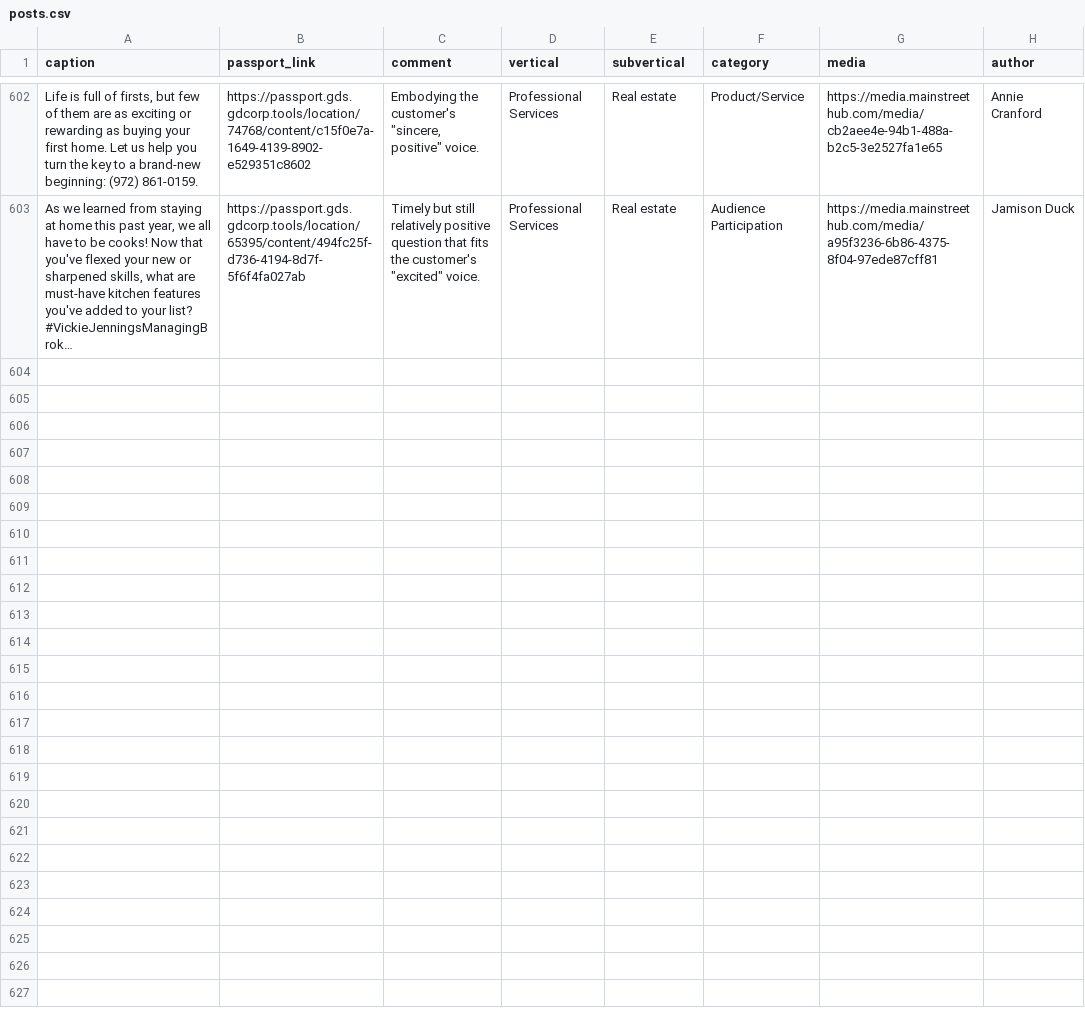
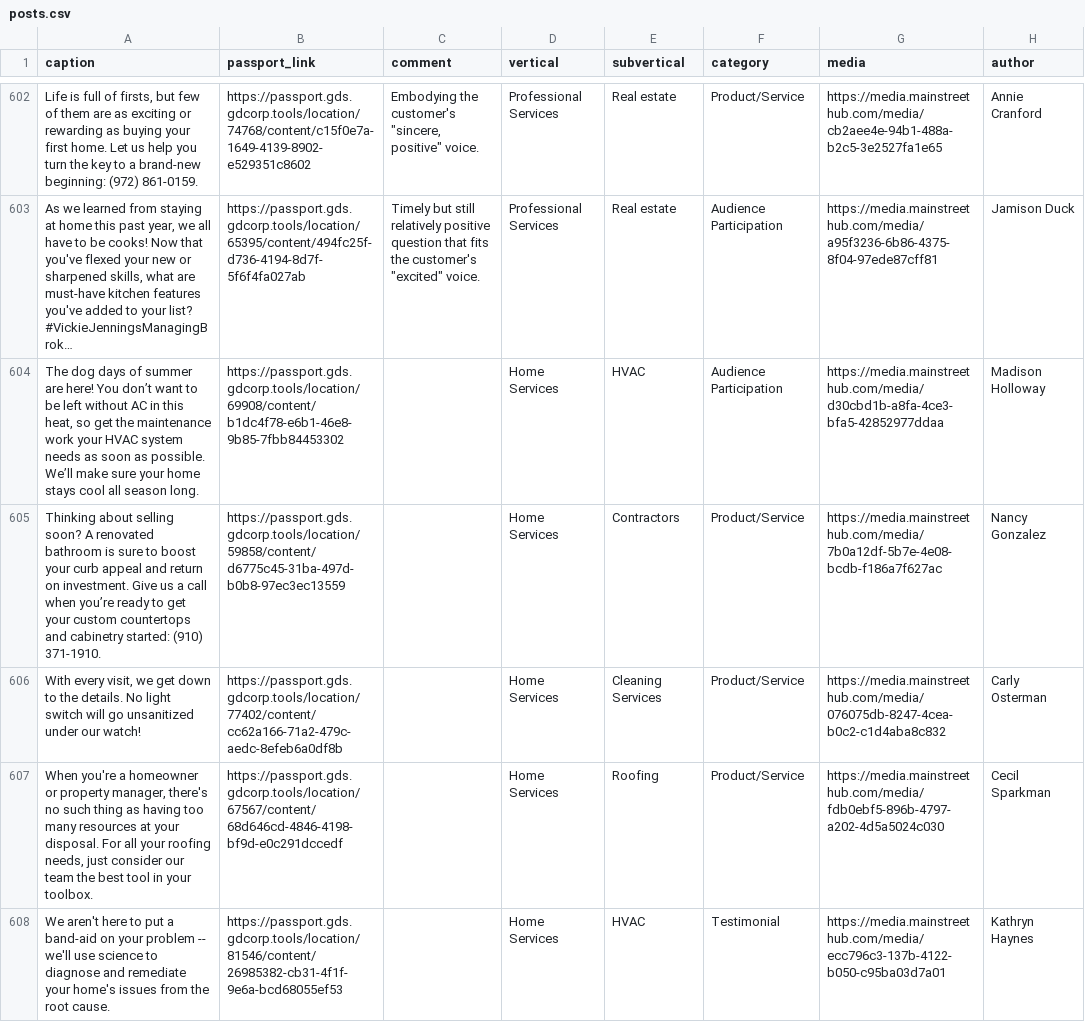
Before and after one commit to davidpots/cdv4, a CSV file: _data/posts.csv, drawn as a sheet; only a part is shown, gaps mark what is left out; long unchanged cells end in …; the diff covers the shown part only; the diff names each change by its address in the sheet, - before the commit and + after, or states it on an @@ line.

Commit message:
Adds content for july 19

```diff
--- a/_data/posts.csv
+++ b/_data/posts.csv
+row 604: The dog days of summer are here! You don’t want to be left without AC in this heat, so get the maintenance work your HVAC system needs as soon as possible. We’ll make sure your home stays cool all season long. | https://passport.gds.gdcorp.tools/location/69908/content/b1dc4f78-e6b1-46e8-9b85-7fbb84453302 |  | Home Services | HVAC | Audience Participation | https://media.mainstreethub.com/media/d30cbd1b-a8fa-4ce3-bfa5-42852977ddaa | Madison Holloway
+row 605: Thinking about selling soon? A renovated bathroom is sure to boost your curb appeal and return on investment. Give us a call when you’re ready to get your custom countertops and cabinetry started: (910) 371-1910. | https://passport.gds.gdcorp.tools/location/59858/content/d6775c45-31ba-497d-b0b8-97ec3ec13559 |  | Home Services | Contractors | Product/Service | https://media.mainstreethub.com/media/7b0a12df-5b7e-4e08-bcdb-f186a7f627ac | Nancy Gonzalez
+row 606: With every visit, we get down to the details. No light switch will go unsanitized under our watch! | https://passport.gds.gdcorp.tools/location/77402/content/cc62a166-71a2-479c-aedc-8efeb6a0df8b |  | Home Services | Cleaning Services | Product/Service | https://media.mainstreethub.com/media/076075db-8247-4cea-b0c2-c1d4aba8c832 | Carly Osterman
+row 607: When you're a homeowner or property manager, there's no such thing as having too many resources at your disposal. For all your roofing needs, just consider our team the best tool in your toolbox. | https://passport.gds.gdcorp.tools/location/67567/content/68d646cd-4846-4198-bf9d-e0c291dccedf |  | Home Services | Roofing | Product/Service | https://media.mainstreethub.com/media/fdb0ebf5-896b-4797-a202-4d5a5024c030 | Cecil Sparkman
+row 608: We aren't here to put a band-aid on your problem -- we'll use science to diagnose and remediate your home's issues from the root cause. | https://passport.gds.gdcorp.tools/location/81546/content/26985382-cb31-4f1f-9e6a-bcd68055ef53 |  | Home Services | HVAC | Testimonial | https://media.mainstreethub.com/media/ecc796c3-137b-4122-b050-c95ba03d7a01 | Kathryn Haynes
```
Also changed, not shown: 5 added rows elsewhere in this file, _data/dates.csv, _data/hashtags.csv, 39 other files.
